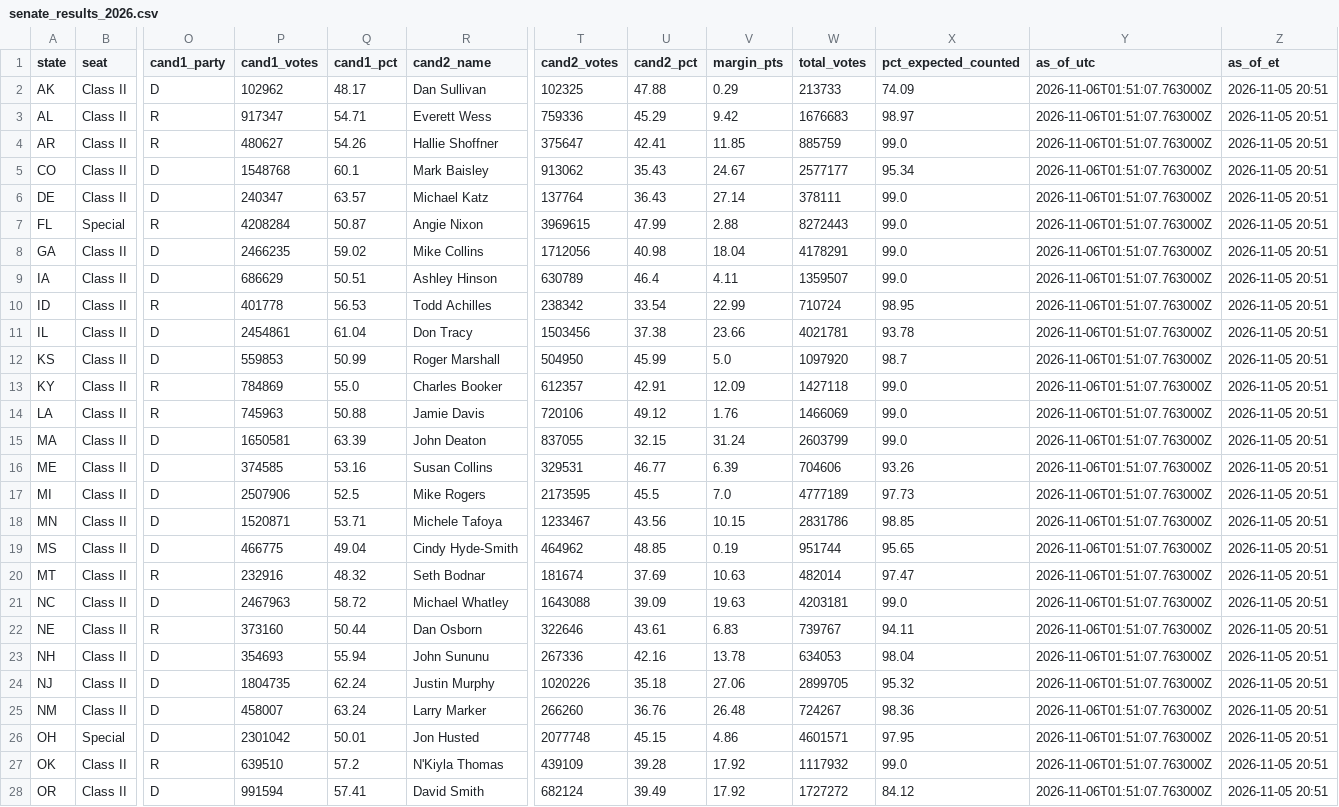
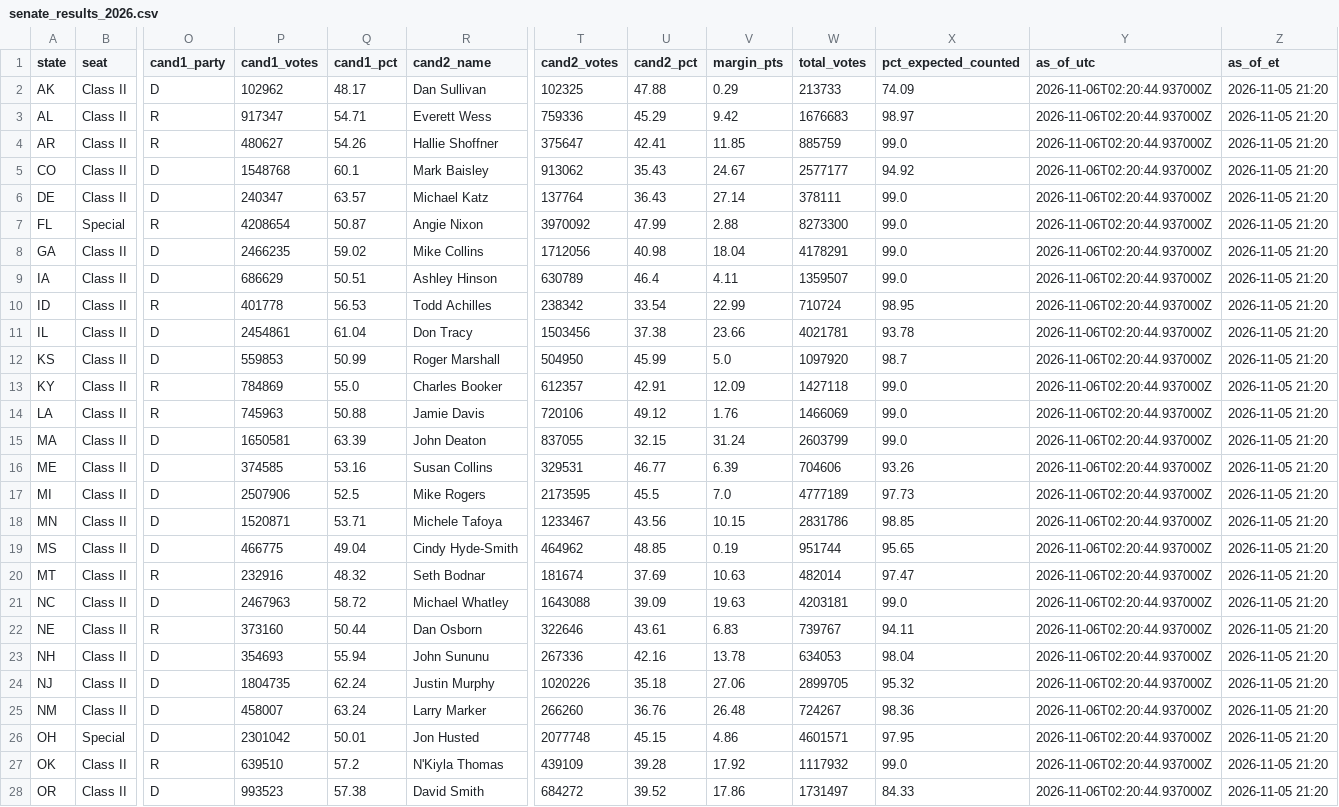
Before and after one commit to jcervas/maps, a CSV file: redrawn-districts-2026/data/senate_results_2026.csv, drawn as a sheet; only a part is shown, gaps mark what is left out; the diff covers the shown part only; the diff names each change by its address in the sheet, - before the commit and + after, or states it on an @@ line.

```diff
--- a/redrawn-districts-2026/data/senate_results_2026.csv
+++ b/redrawn-districts-2026/data/senate_results_2026.csv
-Y2:Y28 (as_of_utc): 2026-11-06T01:51:07.763000Z
+Y2:Y28 (as_of_utc): 2026-11-06T02:20:44.937000Z
-Z2:Z28 (as_of_et): 2026-11-05 20:51
+Z2:Z28 (as_of_et): 2026-11-05 21:20
-X5 (pct_expected_counted): 95.34
+X5 (pct_expected_counted): 94.92
-P7 (cand1_votes): 4208284
+P7 (cand1_votes): 4208654
-T7 (cand2_votes): 3969615
+T7 (cand2_votes): 3970092
-W7 (total_votes): 8272443
+W7 (total_votes): 8273300
-P28 (cand1_votes): 991594
+P28 (cand1_votes): 993523
-Q28 (cand1_pct): 57.41
+Q28 (cand1_pct): 57.38
-T28 (cand2_votes): 682124
+T28 (cand2_votes): 684272
-U28 (cand2_pct): 39.49
+U28 (cand2_pct): 39.52
-V28 (margin_pts): 17.92
+V28 (margin_pts): 17.86
-W28 (total_votes): 1727272
+W28 (total_votes): 1731497
-X28 (pct_expected_counted): 84.12
+X28 (pct_expected_counted): 84.33
```
Also changed, not shown: 16 edited cells elsewhere in this file, redrawn-districts-2026/data/house_results_2026.csv, 2 other files.
